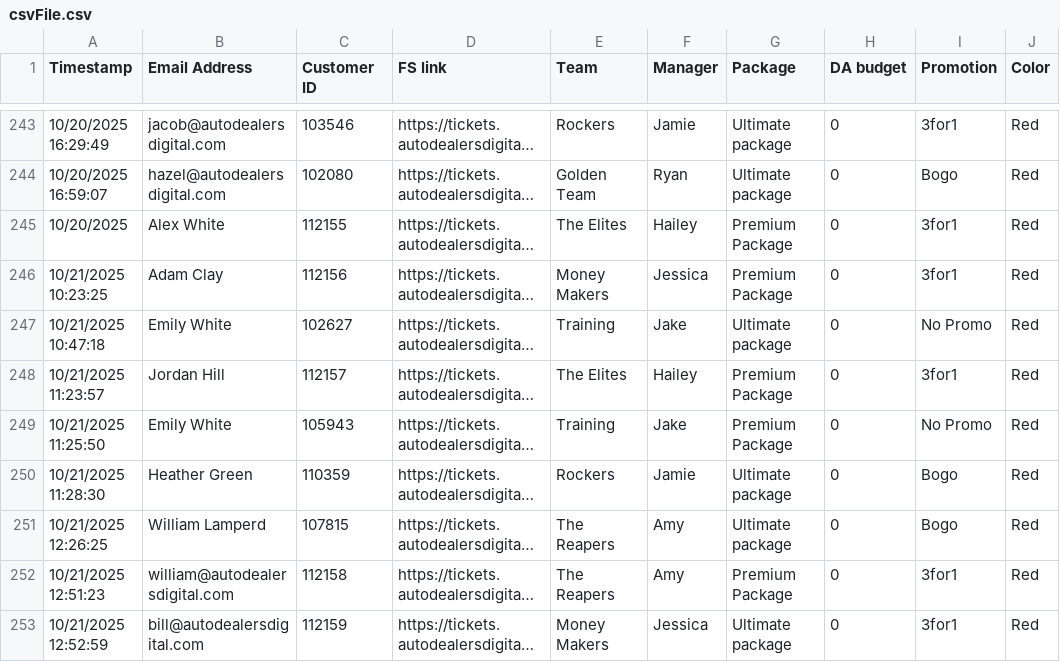
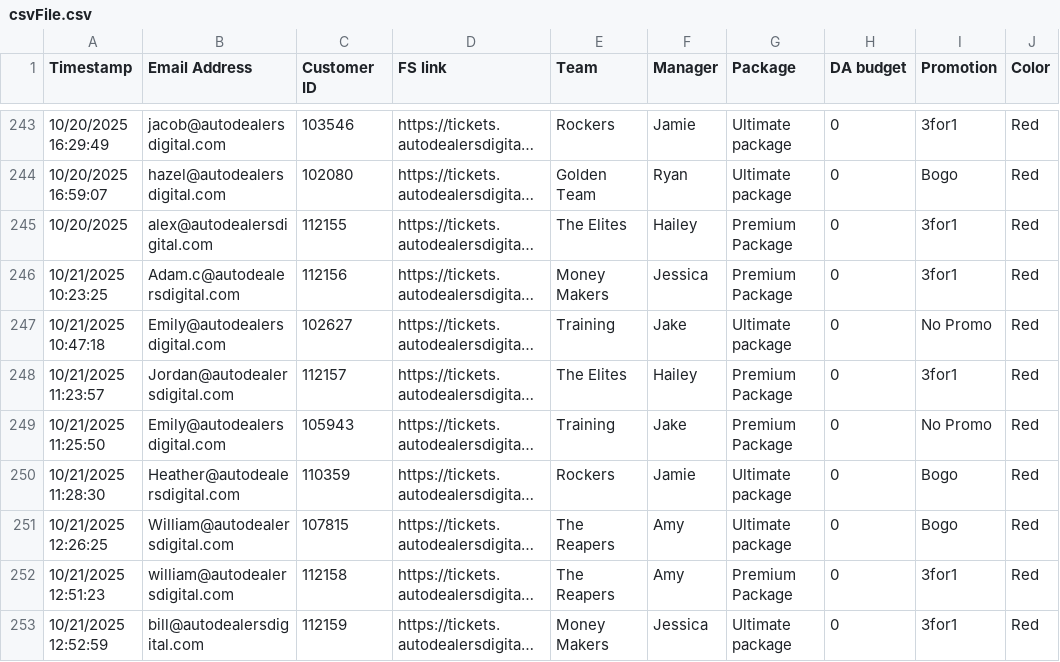
Before and after one commit to RyanSparks7/Sales-board, a CSV file: data/csvFile.csv, drawn as a sheet; only a part is shown, gaps mark what is left out; long unchanged cells end in …; the diff names each change by its address in the sheet, - before the commit and + after, or states it on an @@ line.

Commit message:
Update csvFile.csv

```diff
--- a/data/csvFile.csv
+++ b/data/csvFile.csv
-B245 (Email Address): Alex White
+B245 (Email Address): alex@autodealersdigital.com
-B246 (Email Address): Adam Clay
+B246 (Email Address): Adam.c@autodealersdigital.com
-B247 (Email Address): Emily White
+B247 (Email Address): Emily@autodealersdigital.com
-B248 (Email Address): Jordan Hill
+B248 (Email Address): Jordan@autodealersdigital.com
-B249 (Email Address): Emily White
+B249 (Email Address): Emily@autodealersdigital.com
-B250 (Email Address): Heather Green
+B250 (Email Address): Heather@autodealersdigital.com
-B251 (Email Address): William Lamperd
+B251 (Email Address): William@autodealersdigital.com
```
